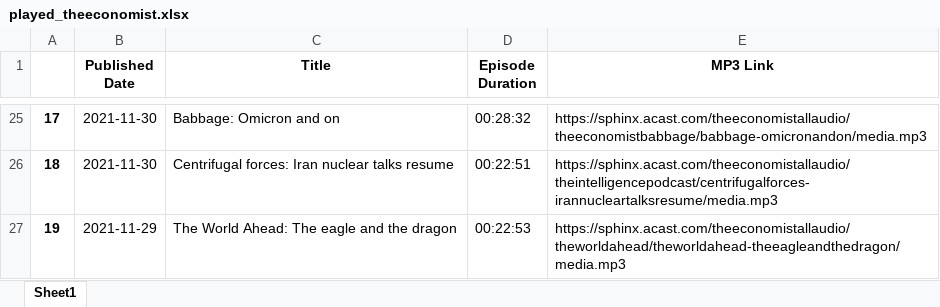
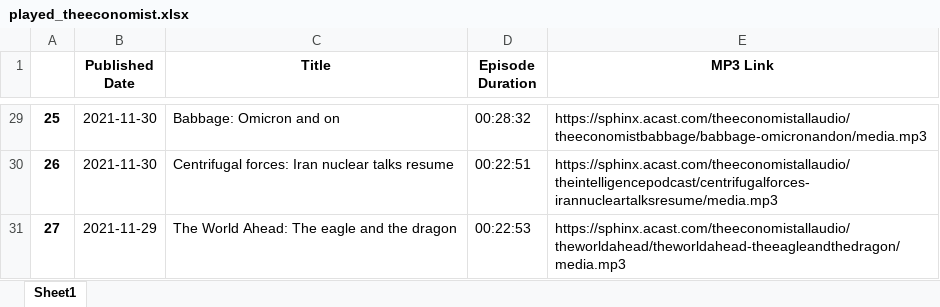
Before and after one commit to cryptodogofmax/podcast-web-player, an Excel workbook: played_theeconomist.xlsx, sheet Sheet1, drawn as a sheet; only a part is shown, gaps mark what is left out; values as stored, in another font and other column widths than the file's, no borders; addresses are those after the commit; the diff covers the shown part only; the diff names each change by its address in the sheet, - before the commit and + after, or states it on an @@ line.

```diff
--- a/played_theeconomist.xlsx (sheet Sheet1)
+++ b/played_theeconomist.xlsx (sheet Sheet1)
-A29: 17
+A29: 25
-A30: 18
+A30: 26
-A31: 19
+A31: 27
```
Also changed, not shown: 4 added rows and 23 edited cells elsewhere in this sheet, 7 other files.
